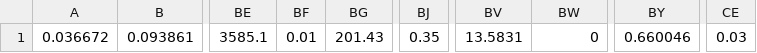
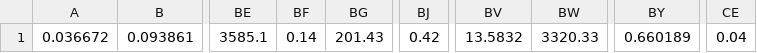
Before and after one commit to bernardoct/WSCupdates, a CSV file: GorelickModel/output/simulationOutput3.csv, drawn as a sheet; only a part is shown, gaps mark what is left out; the diff names each change by its address in the sheet, - before the commit and + after, or states it on an @@ line.

```diff
--- a/GorelickModel/output/simulationOutput3.csv
+++ b/GorelickModel/output/simulationOutput3.csv
-BF1: 0.01
+BF1: 0.14
-BJ1: 0.35
+BJ1: 0.42
-BV1: 13.5831
+BV1: 13.5832
-BW1: 0
+BW1: 3320.33
-BY1: 0.660046
+BY1: 0.660189
-CE1: 0.03
+CE1: 0.04
```
Also changed, not shown: GorelickModel/output/simulationOutput0.csv, GorelickModel/output/simulationOutput1.csv, 10 other files.
